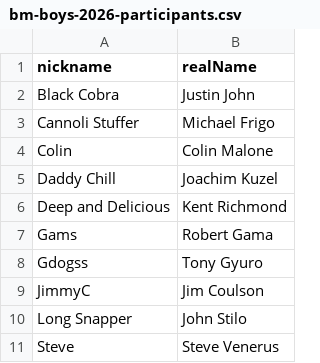
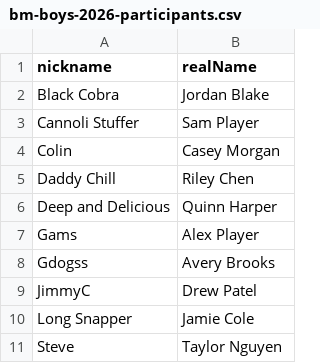
Before and after one commit to triwithms/survive-sunday, a CSV file: data/bm-boys-2026-participants.csv, drawn as a sheet.

```diff
--- a/data/bm-boys-2026-participants.csv
+++ b/data/bm-boys-2026-participants.csv
@@ -1,11 +1,11 @@
 nickname,realName
-Black Cobra,Justin John
-Cannoli Stuffer,Michael Frigo
-Colin,Colin Malone
-Daddy Chill,Joachim Kuzel
-Deep and Delicious,Kent Richmond
-Gams,Robert Gama
-Gdogss,Tony Gyuro
-JimmyC,Jim Coulson
-Long Snapper,John Stilo
-Steve,Steve Venerus
+Black Cobra,Jordan Blake
+Cannoli Stuffer,Sam Player
+Colin,Casey Morgan
+Daddy Chill,Riley Chen
+Deep and Delicious,Quinn Harper
+Gams,Alex Player
+Gdogss,Avery Brooks
+JimmyC,Drew Patel
+Long Snapper,Jamie Cole
+Steve,Taylor Nguyen
```
Also changed, not shown: 46 other files.
